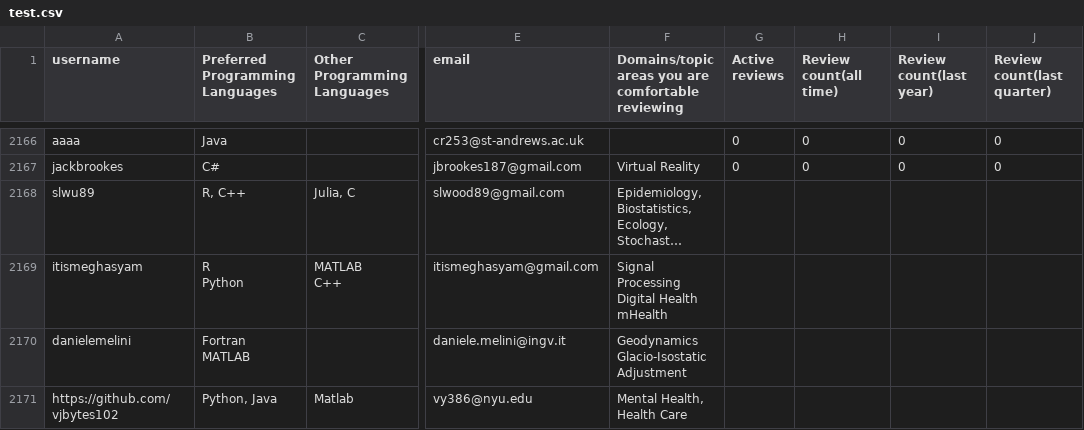
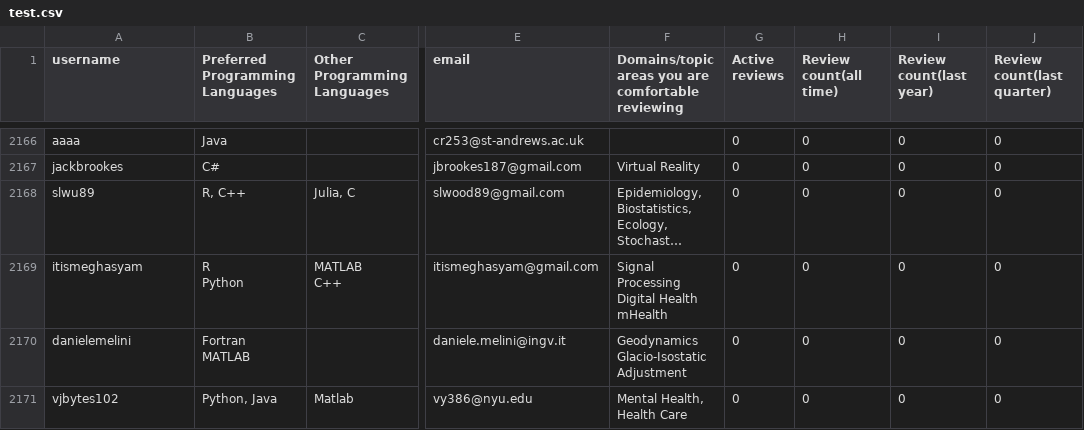
Before and after one commit to arjunsavel/CV, a CSV file: scripts/test.csv, drawn as a sheet; only a part is shown, gaps mark what is left out; long unchanged cells end in …; the diff covers the shown part only; the diff names each change by its address in the sheet, - before the commit and + after, or states it on an @@ line.

```diff
--- a/scripts/test.csv
+++ b/scripts/test.csv
-G2168:G2171 (Active reviews): (empty)
+G2168:G2171 (Active reviews): 0
-H2168:H2171 (Review count(all time)): (empty)
+H2168:H2171 (Review count(all time)): 0
-I2168:I2171 (Review count(last year)): (empty)
+I2168:I2171 (Review count(last year)): 0
-J2168:J2171 (Review count(last quarter)): (empty)
+J2168:J2171 (Review count(last quarter)): 0
-A2171 (username): https://github.com/vjbytes102
+A2171 (username): vjbytes102
```
Also changed, not shown: 4 added rows and 9 edited cells elsewhere in this file.
